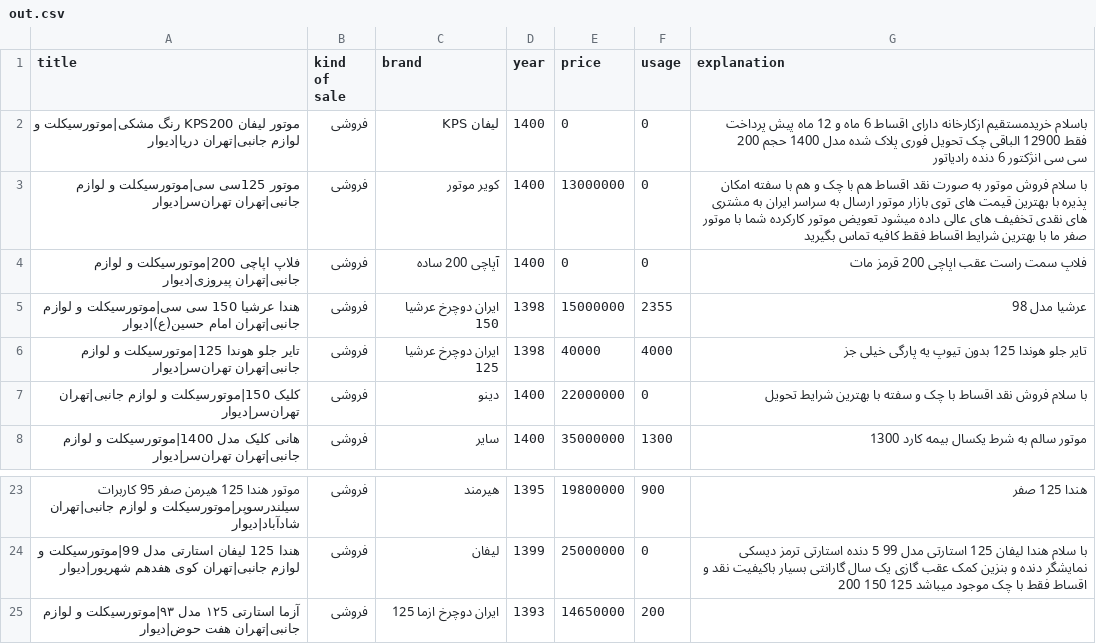
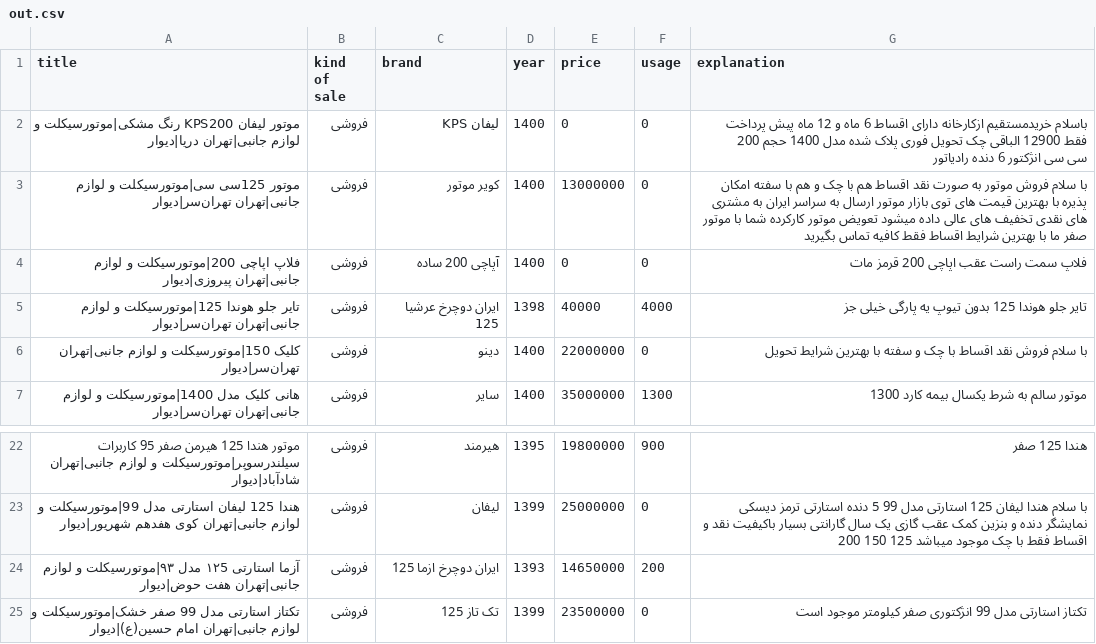
Before and after one commit to mohammad8017/Data_Divar, a CSV file: out.csv, drawn as a sheet; only a part is shown, gaps mark what is left out.

```diff
--- a/out.csv
+++ b/out.csv
@@ -4,3 +4,2 @@ title, kind of sale,brand,year,price,usage,explanation
 فلاپ اپاچی 200|موتورسیکلت و لوازم جانبی|تهران  پیروزی|دیوار,فروشی,آپاچی 200 ساده,1400,0,0,فلاپ سمت راست عقب اپاچی 200 قرمز مات
-هندا عرشیا 150 سی سی|موتورسیکلت و لوازم جانبی|تهران  امام حسین(ع)|دیوار,فروشی,ایران دوچرخ عرشیا 150,1398,15000000,2355,عرشیا مدل 98
 تایر جلو هوندا  125|موتورسیکلت و لوازم جانبی|تهران  تهران‌سر|دیوار,فروشی,ایران دوچرخ عرشیا 125,1398,40000,4000,تایر جلو هوندا  125 بدون تیوپ یه پارگی خیلی جز
@@ -25 +24,2 @@ title, kind of sale,brand,year,price,usage,explanation
 آزما استارتی ١٢5 مدل ٩٣|موتورسیکلت و لوازم جانبی|تهران  هفت حوض|دیوار,فروشی,ایران دوچرخ ازما 125,1393,14650000,200,
+تکتاز استارتی مدل 99 صفر خشک|موتورسیکلت و لوازم جانبی|تهران  امام حسین(ع)|دیوار,فروشی,تک تاز 125,1399,23500000,0,تکتاز استارتی مدل 99 انژکتوری صفر کیلومتر موجود است
```
Also changed, not shown: 1 other file.
